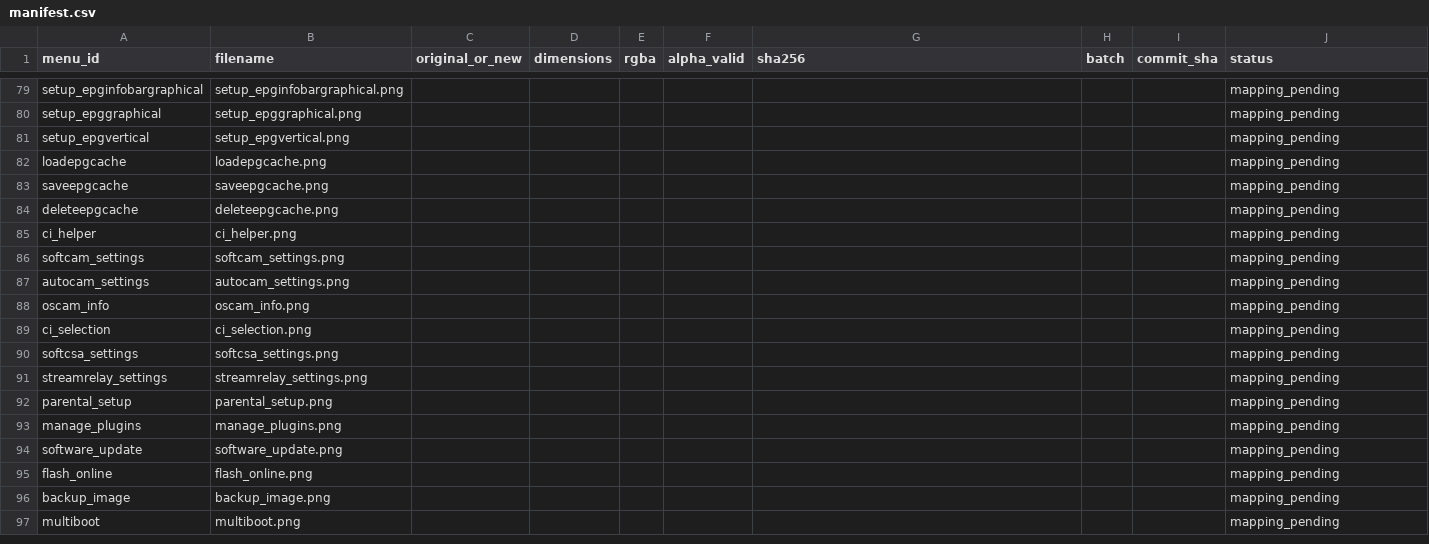
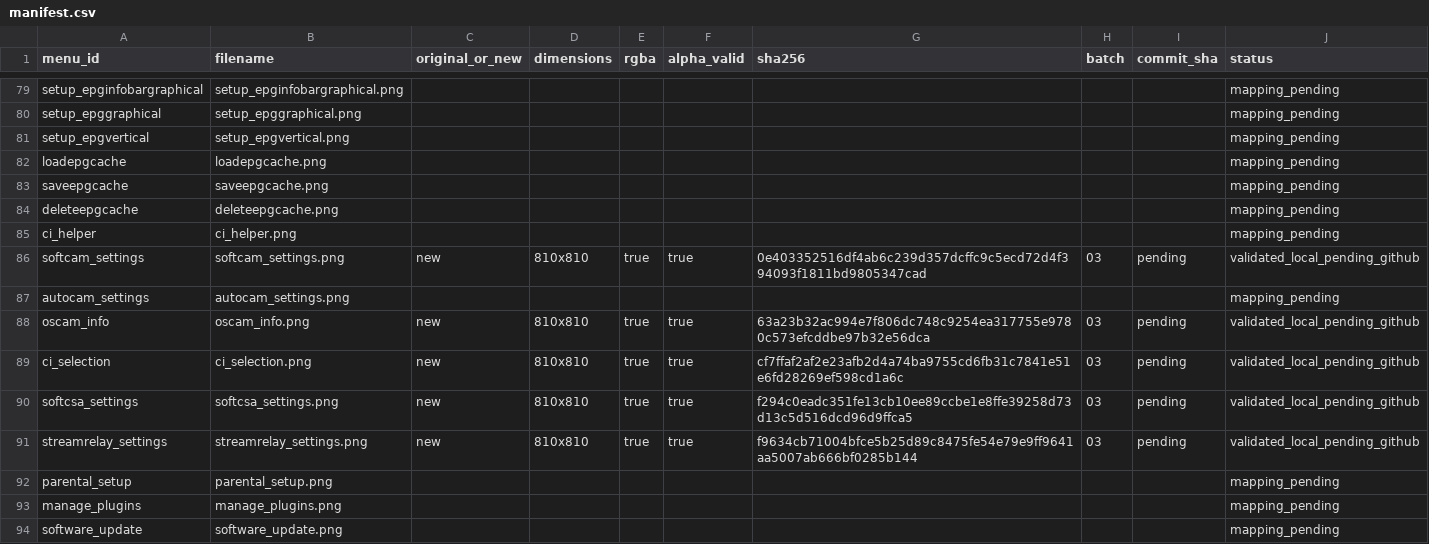
Before and after one commit to Evolution-by-Warder/FullHDGlass-Warder-Evolution, a CSV file: assets/warder-premium-menu-121/manifests/manifest.csv, drawn as a sheet; only a part is shown, gaps mark what is left out; the shorter side is filled out with more unchanged rows.

Commit message:
assets: add five verified conditional-access illustrations

```diff
--- a/assets/warder-premium-menu-121/manifests/manifest.csv
+++ b/assets/warder-premium-menu-121/manifests/manifest.csv
@@ -85,8 +85,8 @@ deleteepgcache,deleteepgcache.png,,,,,,,,mapping_pending
 ci_helper,ci_helper.png,,,,,,,,mapping_pending
-softcam_settings,softcam_settings.png,,,,,,,,mapping_pending
+softcam_settings,softcam_settings.png,new,810x810,true,true,0e403352516df4ab6c239d357dcffc9c5ecd72d4f394093f1811bd9805347cad,03,pending,validated_local_pending_github
 autocam_settings,autocam_settings.png,,,,,,,,mapping_pending
-oscam_info,oscam_info.png,,,,,,,,mapping_pending
-ci_selection,ci_selection.png,,,,,,,,mapping_pending
-softcsa_settings,softcsa_settings.png,,,,,,,,mapping_pending
-streamrelay_settings,streamrelay_settings.png,,,,,,,,mapping_pending
+oscam_info,oscam_info.png,new,810x810,true,true,63a23b32ac994e7f806dc748c9254ea317755e9780c573efcddbe97b32e56dca,03,pending,validated_local_pending_github
+ci_selection,ci_selection.png,new,810x810,true,true,cf7ffaf2af2e23afb2d4a74ba9755cd6fb31c7841e51e6fd28269ef598cd1a6c,03,pending,validated_local_pending_github
+softcsa_settings,softcsa_settings.png,new,810x810,true,true,f294c0eadc351fe13cb10ee89ccbe1e8ffe39258d73d13c5d516dcd96d9ffca5,03,pending,validated_local_pending_github
+streamrelay_settings,streamrelay_settings.png,new,810x810,true,true,f9634cb71004bfce5b25d89c8475fe54e79e9ff9641aa5007ab666bf0285b144,03,pending,validated_local_pending_github
 parental_setup,parental_setup.png,,,,,,,,mapping_pending
```
Also changed, not shown: 5 other files.
